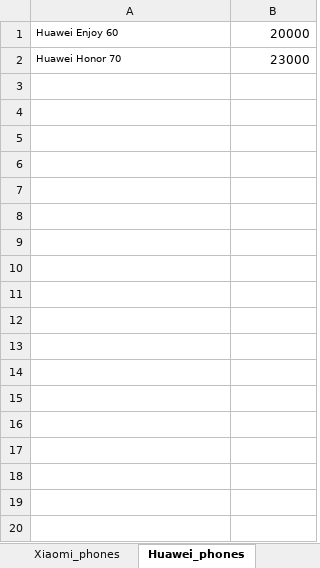
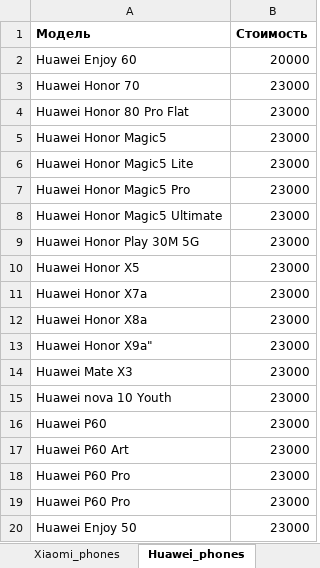
Before and after one commit to diiimmmaaas/tradein-form, an Excel workbook: phones.xlsx, sheet Huawei_phones, drawn as a sheet; only a part is shown; values as stored, in another font and other column widths than the file's, no borders; addresses are those after the commit; the diff covers the shown part only; the diff names each change by its address in the sheet, - before the commit and + after, or states it on an @@ line.

```diff
--- a/phones.xlsx (sheet Huawei_phones)
+++ b/phones.xlsx (sheet Huawei_phones)
+row 1: Модель | Стоимость
@@ A2:A3 text size: larger @@
+row 4: Huawei Honor 80 Pro Flat | 23000
+row 5: Huawei Honor Magic5 | 23000
+row 6: Huawei Honor Magic5 Lite | 23000
+row 7: Huawei Honor Magic5 Pro | 23000
+row 8: Huawei Honor Magic5 Ultimate | 23000
+row 9: Huawei Honor Play 30M 5G | 23000
+row 10: Huawei Honor X5 | 23000
+row 11: Huawei Honor X7a | 23000
+row 12: Huawei Honor X8a | 23000
+row 13: Huawei Honor X9a" | 23000
+row 14: Huawei Mate X3 | 23000
+row 15: Huawei nova 10 Youth | 23000
+row 16: Huawei P60 | 23000
+row 17: Huawei P60 Art | 23000
+row 18: Huawei P60 Pro | 23000
+row 19: Huawei P60 Pro | 23000
+row 20: Huawei Enjoy 50 | 23000
```
Also changed, not shown: 49 added rows elsewhere in this sheet, sheet Xiaomi_phones, sheet Samsung_phones, sheet Iphones, sheet OnePlus_phones, notebook.xlsx, tablet.xlsx, 13 other files.
